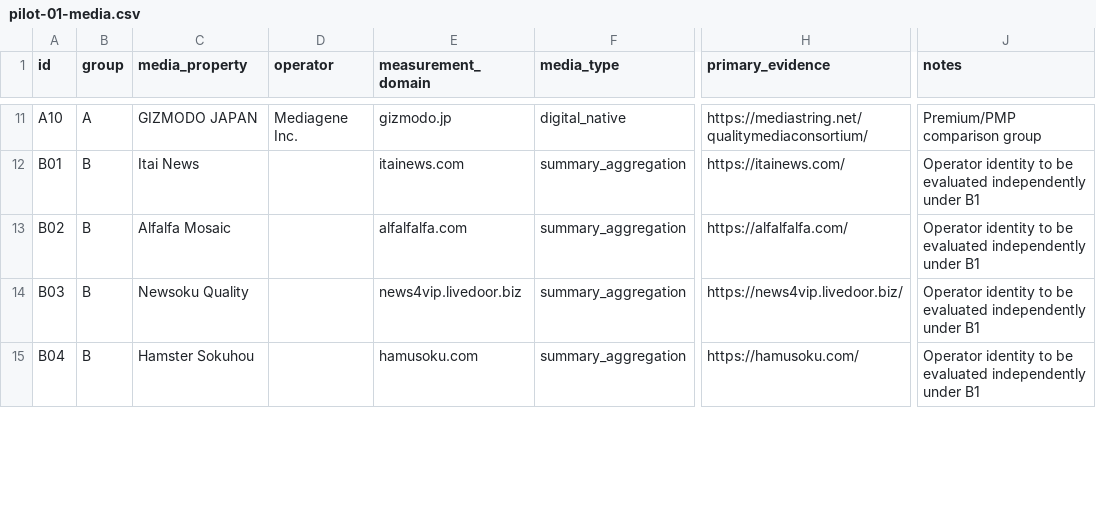
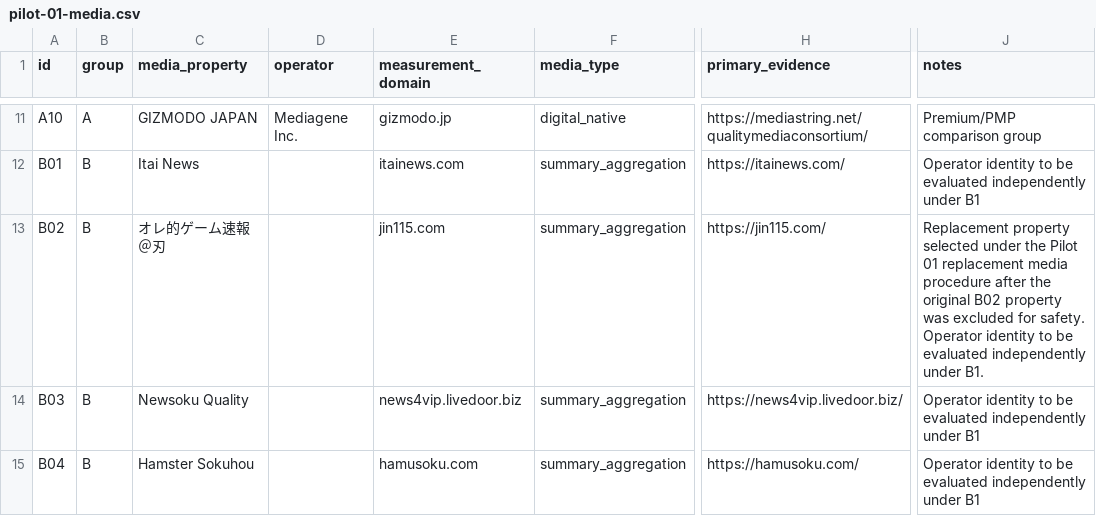
Before and after one commit to yoshid8s/brand-integrity, a CSV file: data/pilot-01-media.csv, drawn as a sheet; only a part is shown, gaps mark what is left out; the diff names each change by its address in the sheet, - before the commit and + after, or states it on an @@ line.

Commit message:
data: update B02 replacement media

```diff
--- a/data/pilot-01-media.csv
+++ b/data/pilot-01-media.csv
-C13 (media_property): Alfalfa Mosaic
+C13 (media_property): オレ的ゲーム速報＠刃
-E13 (measurement_domain): alfalfalfa.com
+E13 (measurement_domain): jin115.com
-H13 (primary_evidence): https://alfalfalfa.com/
+H13 (primary_evidence): https://jin115.com/
-J13 (notes): Operator identity to be evaluated independently under B1
+J13 (notes): Replacement property selected under the Pilot 01 replacement media procedure after the original B02 property was excluded for safety. Operator identity to be evaluated independently under B1.
```
